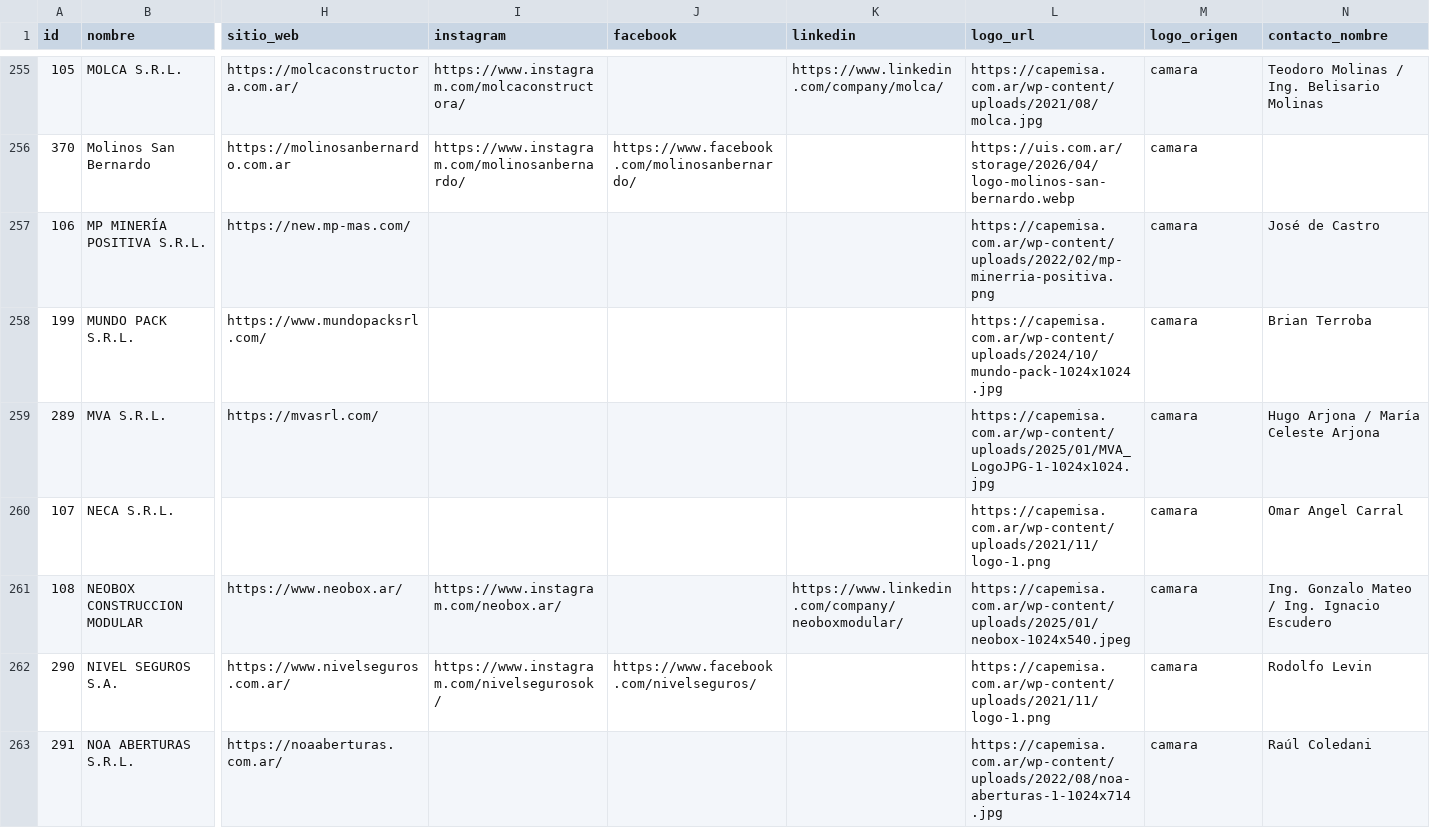
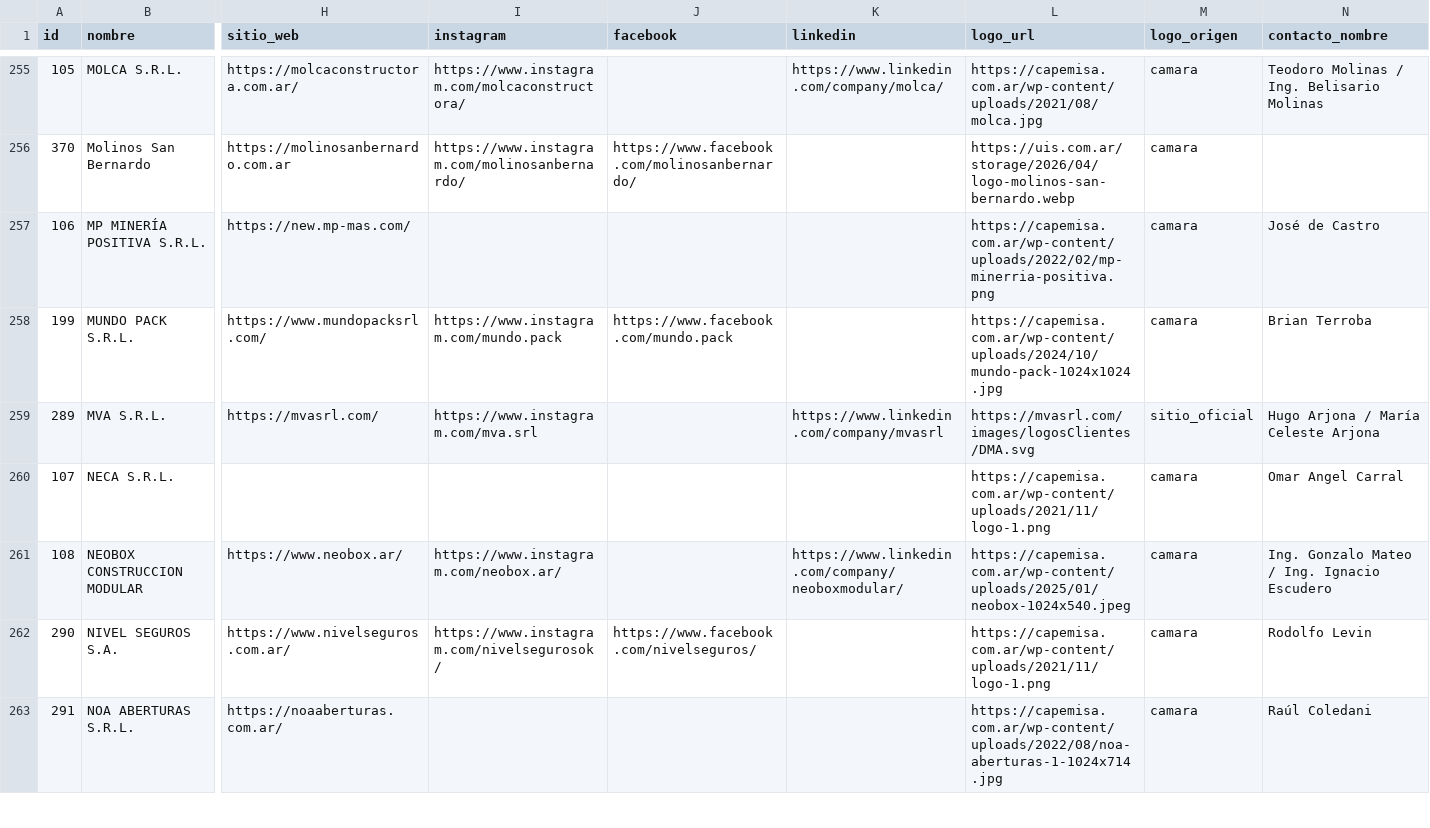
Before and after one commit to joaqu-coder/directorio-minero-salta, a CSV file: data/empresas.csv, drawn as a sheet; only a part is shown, gaps mark what is left out; the diff covers the shown part only; the diff names each change by its address in the sheet, - before the commit and + after, or states it on an @@ line.

```diff
--- a/data/empresas.csv
+++ b/data/empresas.csv
-I258 (instagram): (empty)
+I258 (instagram): https://www.instagram.com/mundo.pack
-J258 (facebook): (empty)
+J258 (facebook): https://www.facebook.com/mundo.pack
-I259 (instagram): (empty)
+I259 (instagram): https://www.instagram.com/mva.srl
-K259 (linkedin): (empty)
+K259 (linkedin): https://www.linkedin.com/company/mvasrl
-L259 (logo_url): https://capemisa.com.ar/wp-content/uploads/2025/01/MVA_LogoJPG-1-1024x1024.jpg
+L259 (logo_url): https://mvasrl.com/images/logosClientes/DMA.svg
-M259 (logo_origen): camara
+M259 (logo_origen): sitio_oficial
```
Also changed, not shown: 56 edited cells elsewhere in this file, data/cambios.csv, data/membresias.csv, 1 other file.
